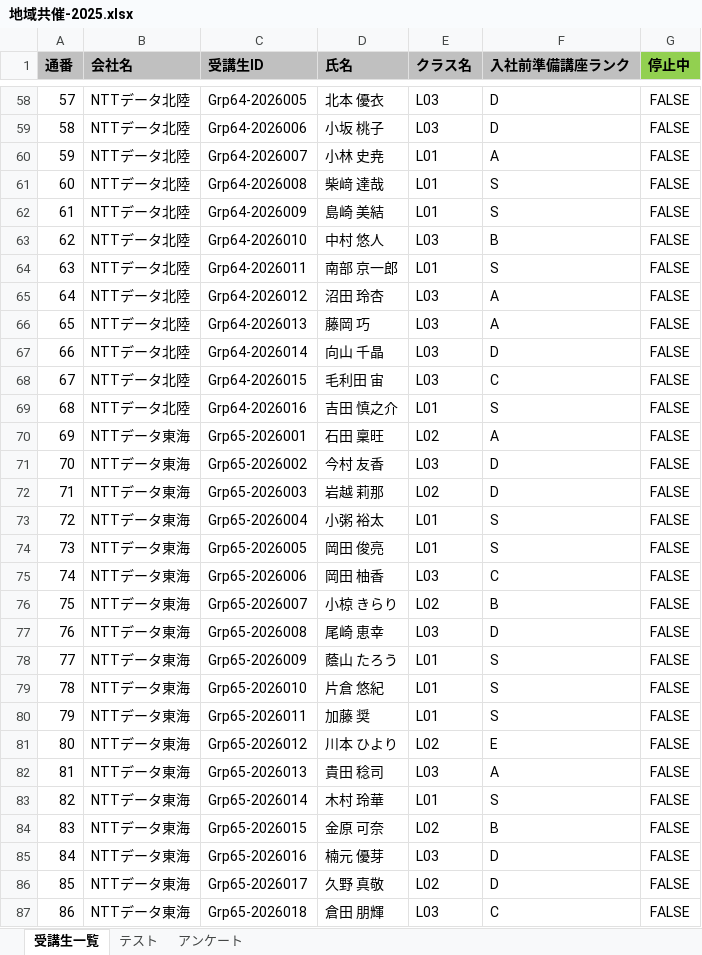
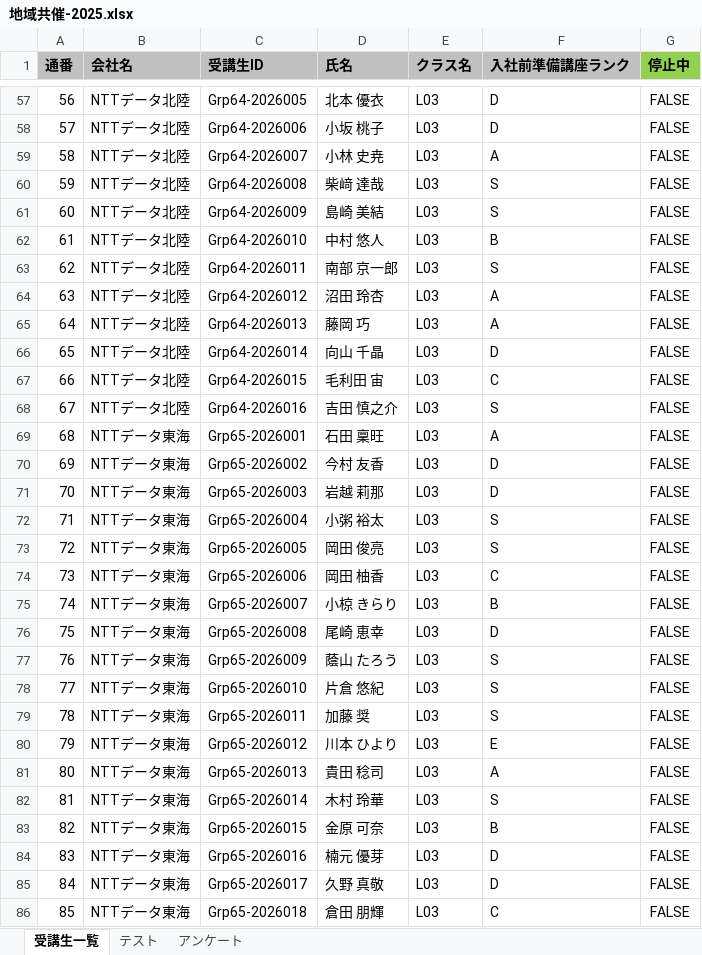
Before and after one commit to nishida2073/project_management, an Excel workbook: tool/track-aggregator/master/地域共催-2025.xlsx, sheet 受講生一覧, drawn as a sheet; only a part is shown, gaps mark what is left out; values as stored, in another font and other column widths than the file's, no borders; addresses are those after the commit; the diff covers the shown part only; the diff names each change by its address in the sheet, - before the commit and + after, or states it on an @@ line.

```diff
--- a/tool/track-aggregator/master/地域共催-2025.xlsx (sheet 受講生一覧)
+++ b/tool/track-aggregator/master/地域共催-2025.xlsx (sheet 受講生一覧)
@@ column A (通番) renumbered from row 2 down @@
-E59:E61 (クラス名): L01
+E59:E61 (クラス名): L03
-E63 (クラス名): L01
+E63 (クラス名): L03
-E68 (クラス名): L01
+E68 (クラス名): L03
-E69 (クラス名): L02
+E69 (クラス名): L03
-E71 (クラス名): L02
+E71 (クラス名): L03
-E72:E73 (クラス名): L01
+E72:E73 (クラス名): L03
-E75 (クラス名): L02
+E75 (クラス名): L03
-E77:E79 (クラス名): L01
+E77:E79 (クラス名): L03
-E80 (クラス名): L02
+E80 (クラス名): L03
-E82 (クラス名): L01
+E82 (クラス名): L03
-E83 (クラス名): L02
+E83 (クラス名): L03
-E85 (クラス名): L02
+E85 (クラス名): L03
```
Also changed, not shown: 1 removed row and 195 edited cells elsewhere in this sheet, sheet テスト, sheet アンケート, tool/track-aggregator/master/地域共催-2026.xlsx, 3 other files.
